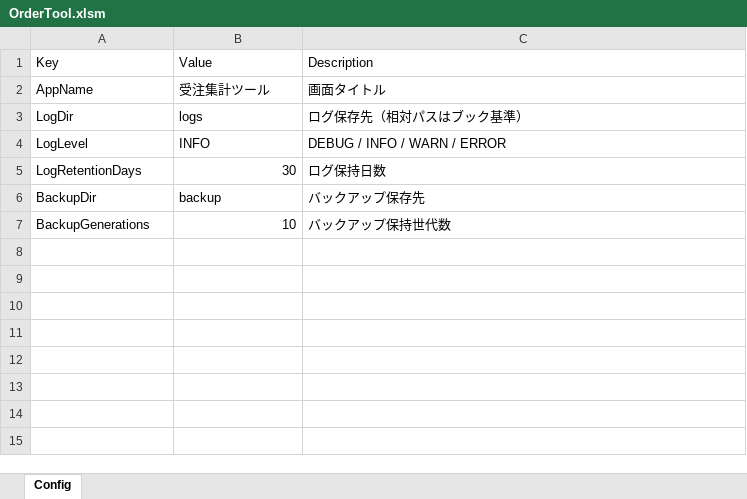
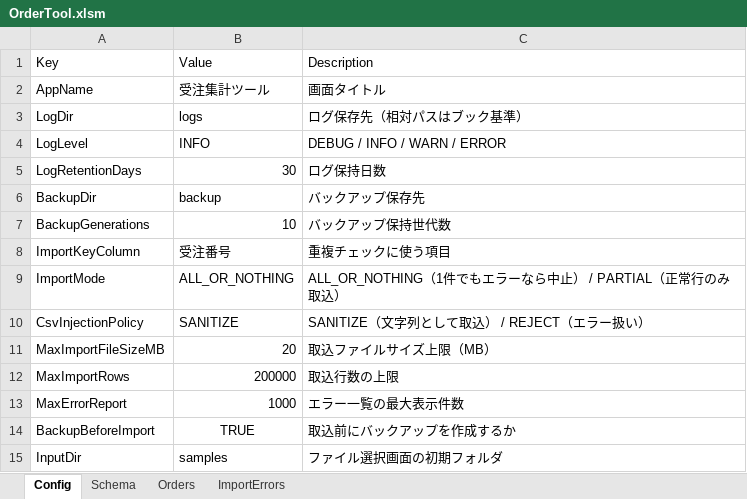
Before and after one commit to KoichiKurita/VBA-Order-Automation, an Excel workbook: OrderTool.xlsm, sheet Config, drawn as a sheet; values as stored, in another font and other column widths than the file's, no borders; table styles not drawn; the diff names each change by its address in the sheet, - before the commit and + after, or states it on an @@ line.

Commit message:
feat(import): 入力値検証と受注CSV取込 (#29)
- 検証ルールをSchemaシートで管理（コード修正不要）
- CSVインジェクション対策（SANITIZE/REJECT切替）
- ALL_OR_NOTHING/PARTIAL切替、重複取込防止、取込前バックアップ
- 自動テスト RunPhase2Tests

Closes #8
Closes #9

```diff
--- a/OrderTool.xlsm (sheet Config)
+++ b/OrderTool.xlsm (sheet Config)
+sheet tab: Schema
+sheet tab: Orders
+sheet tab: ImportErrors
+row 8: ImportKeyColumn | 受注番号 | 重複チェックに使う項目
+row 9: ImportMode | ALL_OR_NOTHING | ALL_OR_NOTHING（1件でもエラーなら中止） / PARTIAL（正常行のみ取込）
+row 10: CsvInjectionPolicy | SANITIZE | SANITIZE（文字列として取込） / REJECT（エラー扱い）
+row 11: MaxImportFileSizeMB | 20 | 取込ファイルサイズ上限（MB）
+row 12: MaxImportRows | 200000 | 取込行数の上限
+row 13: MaxErrorReport | 1000 | エラー一覧の最大表示件数
+row 14: BackupBeforeImport | TRUE | 取込前にバックアップを作成するか
+row 15: InputDir | samples | ファイル選択画面の初期フォルダ
```
Also changed, not shown: 10 other files.
